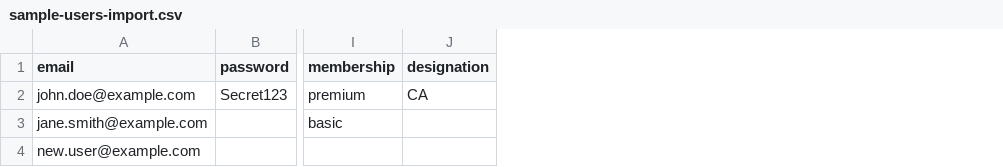
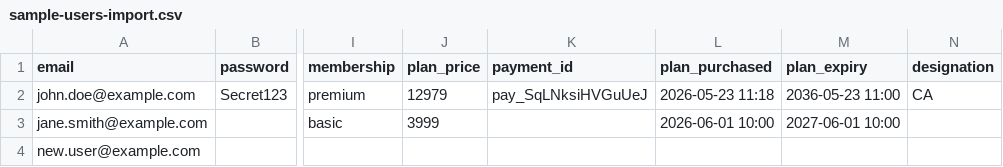
Before and after one commit to developers3mindsRp/study-cafe-admin-panel, a CSV file: public/samples/sample-users-import.csv, drawn as a sheet; only a part is shown, gaps mark what is left out; the diff names each change by its address in the sheet, - before the commit and + after, or states it on an @@ line.

Commit message:
multiple user payment link

```diff
--- a/public/samples/sample-users-import.csv
+++ b/public/samples/sample-users-import.csv
+column J (plan_price), rows 2-3: 12979 | 3999
+column K (payment_id), row 2: pay_SqLNksiHVGuUeJ
+column L (plan_purchased), rows 2-3: 2026-05-23 11:18 | 2026-06-01 10:00
+column M (plan_expiry), rows 2-3: 2036-05-23 11:00 | 2027-06-01 10:00
```
Also changed, not shown: 9 other files.
